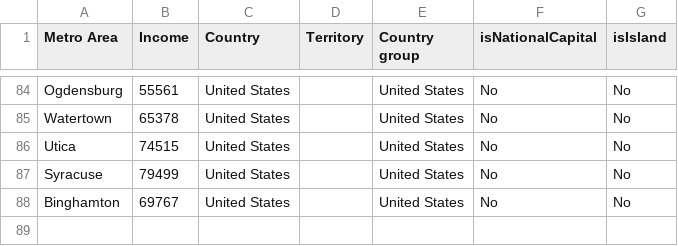
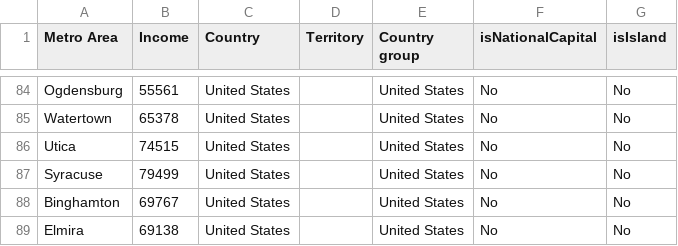
Before and after one commit to johnbrussell/airline-game, a CSV file: data/metro_areas.csv, drawn as a sheet; only a part is shown, gaps mark what is left out; the diff names each change by its address in the sheet, - before the commit and + after, or states it on an @@ line.

```diff
--- a/data/metro_areas.csv
+++ b/data/metro_areas.csv
+row 89: Elmira | 69138 | United States |  | United States | No | No
```
Also changed, not shown: data/airports.csv, data/populations.csv, 1 other file.
